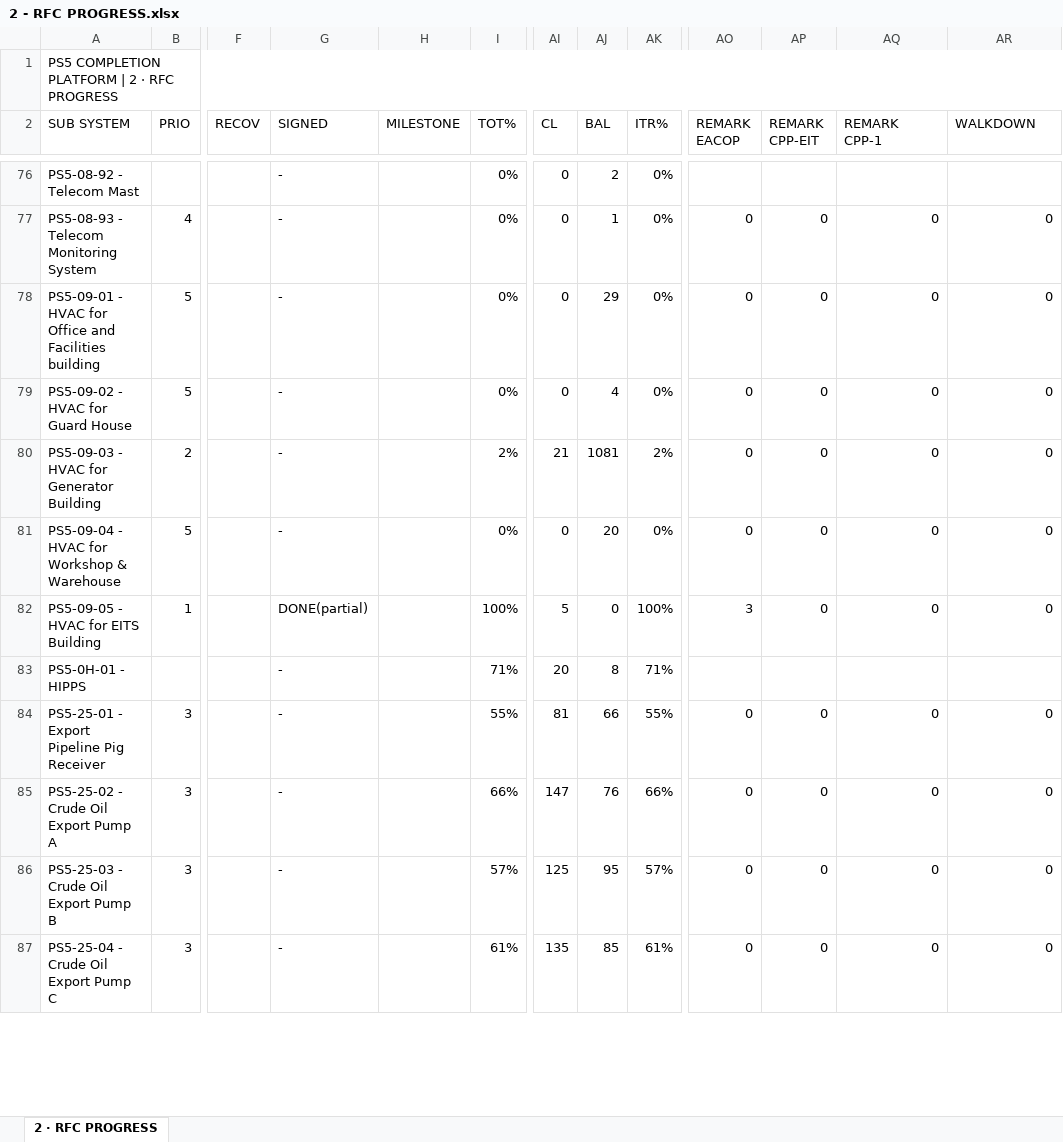
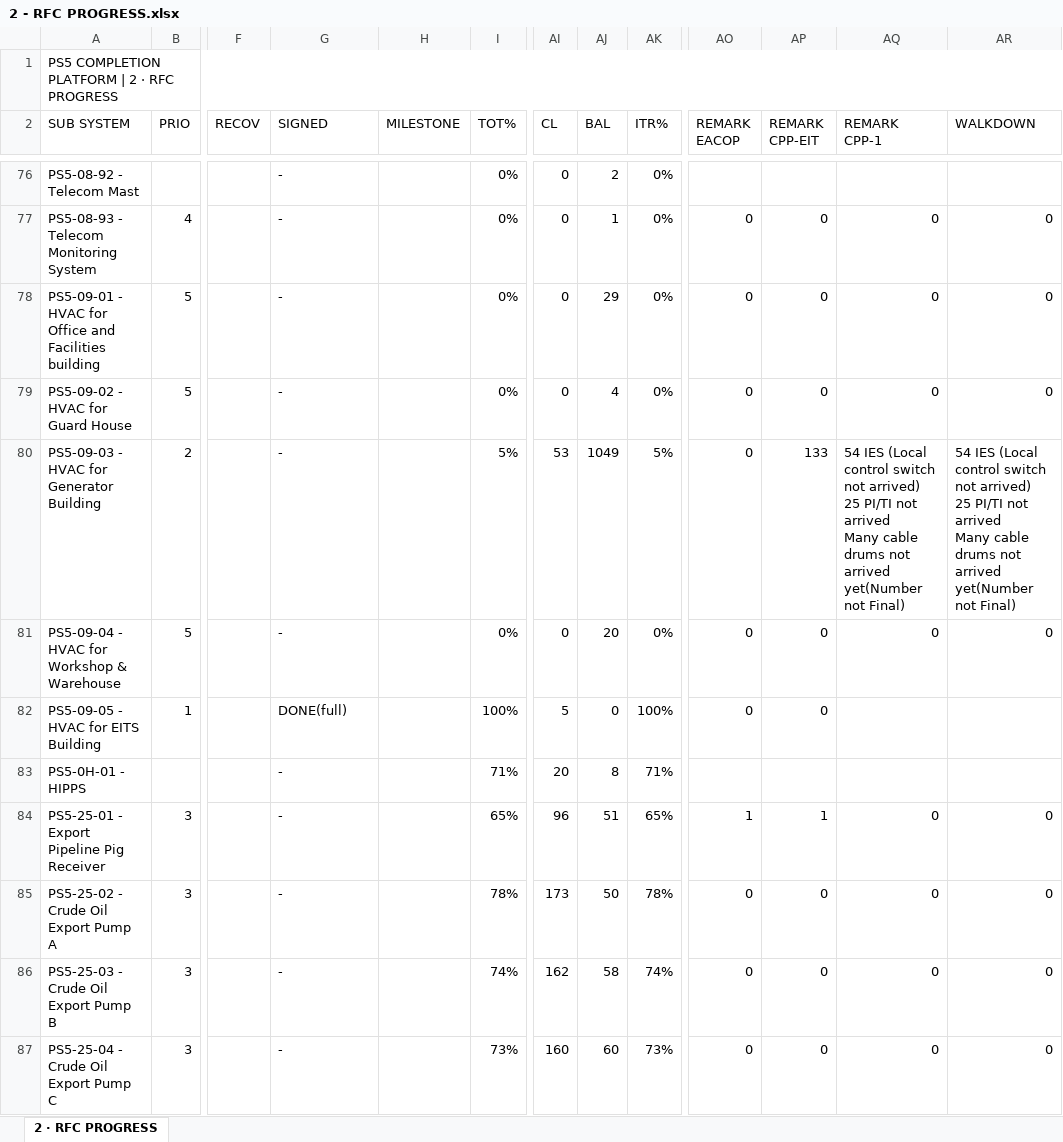
Before and after one commit to Mohamedgawad1/PS5-COMPLETION-PLATFORM, an Excel workbook: EXCEL/2 - RFC PROGRESS.xlsx, sheet 2 · RFC PROGRESS, drawn as a sheet; only a part is shown, gaps mark what is left out; values as stored, in another font and other column widths than the file's, no cell formats; ↵ is a line break in a cell; the diff covers the shown part only; the diff names each change by its address in the sheet, - before the commit and + after, or states it on an @@ line.

```diff
--- a/EXCEL/2 - RFC PROGRESS.xlsx (sheet 2 · RFC PROGRESS)
+++ b/EXCEL/2 - RFC PROGRESS.xlsx (sheet 2 · RFC PROGRESS)
-I80 (TOT%): 2%
+I80 (TOT%): 5%
-AI80 (CL): 21
+AI80 (CL): 53
-AJ80 (BAL): 1081
+AJ80 (BAL): 1049
-AK80 (ITR%): 2%
+AK80 (ITR%): 5%
-AP80 (REMARK CPP-EIT): 0
+AP80 (REMARK CPP-EIT): 133
-AQ80 (REMARK CPP-1): 0
+AQ80 (REMARK CPP-1): 54 IES (Local control switch not arrived) ↵ 25 PI/TI not arrived ↵ Many cable drums not arrived yet(Number not Final)
-AR80 (WALKDOWN): 0
+AR80 (WALKDOWN): 54 IES (Local control switch not arrived) ↵ 25 PI/TI not arrived ↵ Many cable drums not arrived yet(Number not Final)
-G82 (SIGNED): DONE(partial)
+G82 (SIGNED): DONE(full)
-AO82 (REMARK EACOP): 3
+AO82 (REMARK EACOP): 0
-AQ82 (REMARK CPP-1): 0
+AQ82 (REMARK CPP-1): (empty)
-AR82 (WALKDOWN): 0
+AR82 (WALKDOWN): (empty)
-I84 (TOT%): 55%
+I84 (TOT%): 65%
-AI84 (CL): 81
+AI84 (CL): 96
-AJ84 (BAL): 66
+AJ84 (BAL): 51
-AK84 (ITR%): 55%
+AK84 (ITR%): 65%
-AO84 (REMARK EACOP): 0
+AO84 (REMARK EACOP): 1
-AP84 (REMARK CPP-EIT): 0
+AP84 (REMARK CPP-EIT): 1
-I85 (TOT%): 66%
+I85 (TOT%): 78%
-AI85 (CL): 147
+AI85 (CL): 173
-AJ85 (BAL): 76
+AJ85 (BAL): 50
-AK85 (ITR%): 66%
+AK85 (ITR%): 78%
-I86 (TOT%): 57%
+I86 (TOT%): 74%
-AI86 (CL): 125
+AI86 (CL): 162
-AJ86 (BAL): 95
+AJ86 (BAL): 58
-AK86 (ITR%): 57%
+AK86 (ITR%): 74%
-I87 (TOT%): 61%
+I87 (TOT%): 73%
-AI87 (CL): 135
+AI87 (CL): 160
-AJ87 (BAL): 85
+AJ87 (BAL): 60
-AK87 (ITR%): 61%
+AK87 (ITR%): 73%
```
Also changed, not shown: 1069 edited cells elsewhere in this sheet, cell formats, EXCEL/3 - BLOCKING-REMARKS.xlsx, EXCEL/6 - SUBSYSTEM.xlsx, 9 other files.
